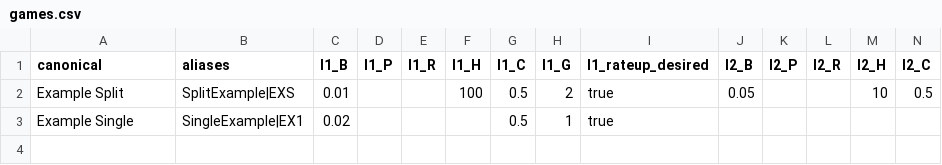
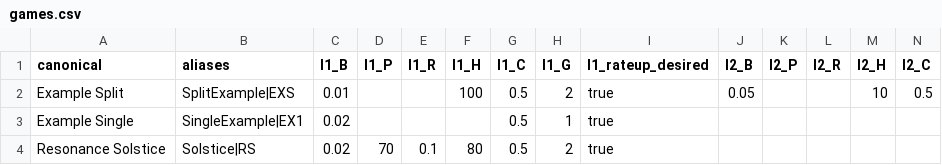
Before and after one commit to Reithan/GachaRates, a CSV file: games.csv, drawn as a sheet; only a part is shown; rows hold the shown columns only; the diff names each change by its address in the sheet, - before the commit and + after, or states it on an @@ line.

Commit message:
Add Resonance Solstice Rates

```diff
--- a/games.csv
+++ b/games.csv
+row 4: Resonance Solstice | Solstice|RS | 0.02 | 70 | 0.1 | 80 | 0.5 | 2 | true
```
